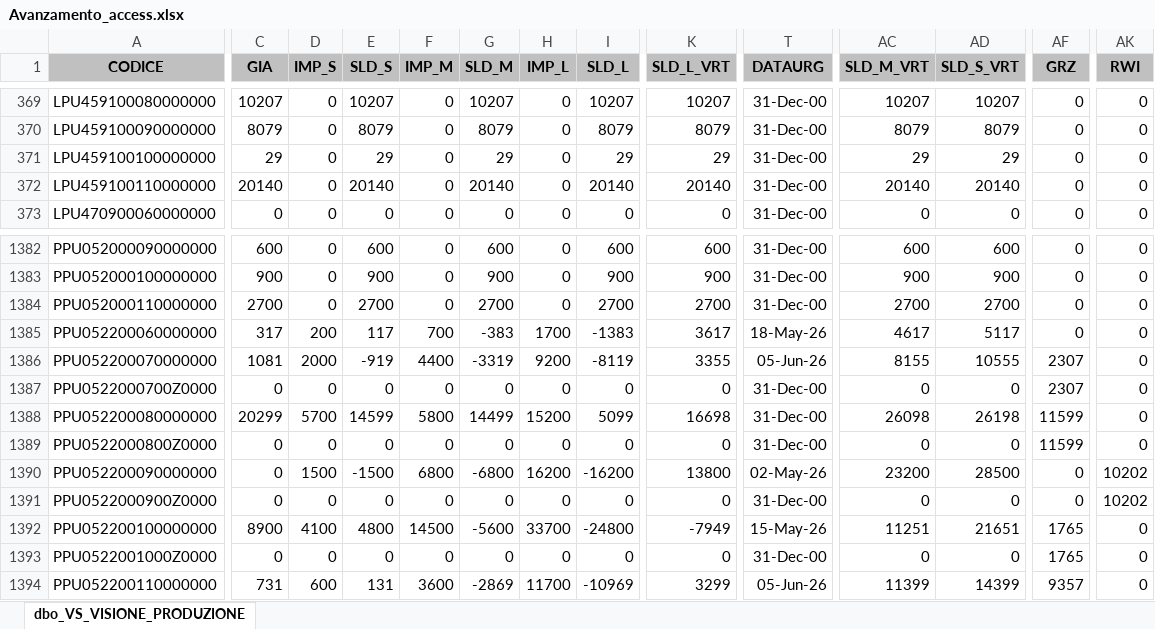
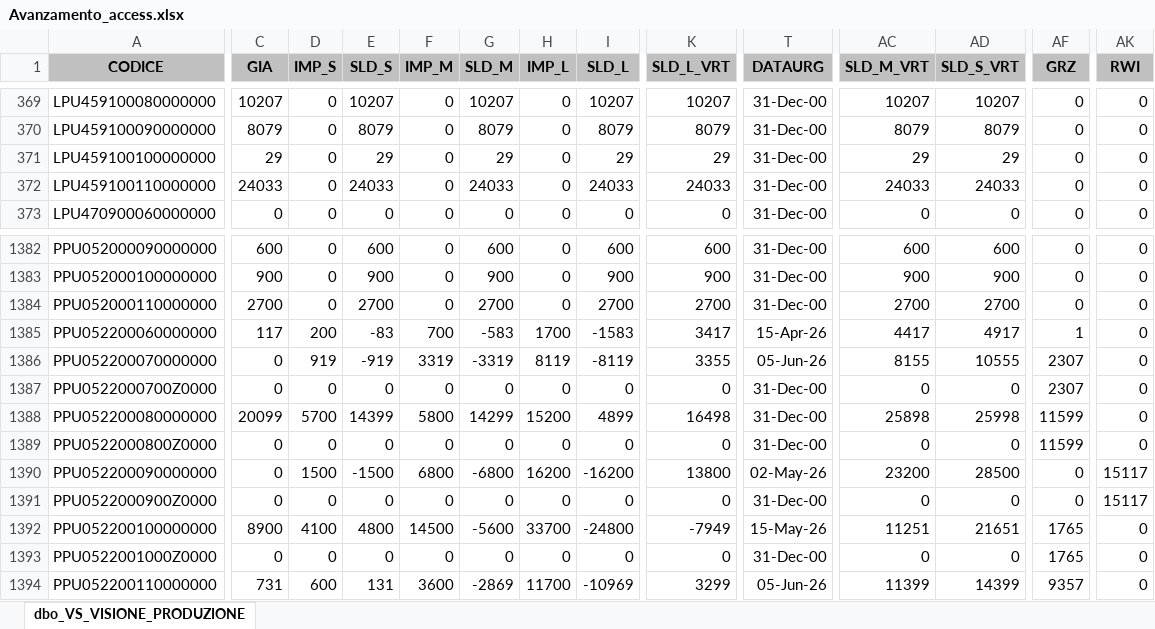
Before and after one commit to denis-safit/SAFiT, an Excel workbook: Avanzamento_access.xlsx, sheet dbo_VS_VISIONE_PRODUZIONE, drawn as a sheet; only a part is shown, gaps mark what is left out; values as stored, in another font and other column widths than the file's, no borders; the diff covers the shown part only; the diff names each change by its address in the sheet, - before the commit and + after, or states it on an @@ line.

```diff
--- a/Avanzamento_access.xlsx (sheet dbo_VS_VISIONE_PRODUZIONE)
+++ b/Avanzamento_access.xlsx (sheet dbo_VS_VISIONE_PRODUZIONE)
-C372 (GIA): 20140
+C372 (GIA): 24033
-E372 (SLD_S): 20140
+E372 (SLD_S): 24033
-G372 (SLD_M): 20140
+G372 (SLD_M): 24033
-I372 (SLD_L): 20140
+I372 (SLD_L): 24033
-K372 (SLD_L_VRT): 20140
+K372 (SLD_L_VRT): 24033
-AC372 (SLD_M_VRT): 20140
+AC372 (SLD_M_VRT): 24033
-AD372 (SLD_S_VRT): 20140
+AD372 (SLD_S_VRT): 24033
-C1385 (GIA): 317
+C1385 (GIA): 117
-E1385 (SLD_S): 117
+E1385 (SLD_S): -83
-G1385 (SLD_M): -383
+G1385 (SLD_M): -583
-I1385 (SLD_L): -1383
+I1385 (SLD_L): -1583
-K1385 (SLD_L_VRT): 3617
+K1385 (SLD_L_VRT): 3417
-T1385 (DATAURG): 18-May-26
+T1385 (DATAURG): 15-Apr-26
-AC1385 (SLD_M_VRT): 4617
+AC1385 (SLD_M_VRT): 4417
-AD1385 (SLD_S_VRT): 5117
+AD1385 (SLD_S_VRT): 4917
-AF1385 (GRZ): 0
+AF1385 (GRZ): 1
-C1386 (GIA): 1081
+C1386 (GIA): 0
-D1386 (IMP_S): 2000
+D1386 (IMP_S): 919
-F1386 (IMP_M): 4400
+F1386 (IMP_M): 3319
-H1386 (IMP_L): 9200
+H1386 (IMP_L): 8119
-C1388 (GIA): 20299
+C1388 (GIA): 20099
-E1388 (SLD_S): 14599
+E1388 (SLD_S): 14399
-G1388 (SLD_M): 14499
+G1388 (SLD_M): 14299
-I1388 (SLD_L): 5099
+I1388 (SLD_L): 4899
-K1388 (SLD_L_VRT): 16698
+K1388 (SLD_L_VRT): 16498
-AC1388 (SLD_M_VRT): 26098
+AC1388 (SLD_M_VRT): 25898
-AD1388 (SLD_S_VRT): 26198
+AD1388 (SLD_S_VRT): 25998
-AK1390:AK1391 (RWI): 10202
+AK1390:AK1391 (RWI): 15117
```
Also changed, not shown: 227 edited cells elsewhere in this sheet, 1 other file.
